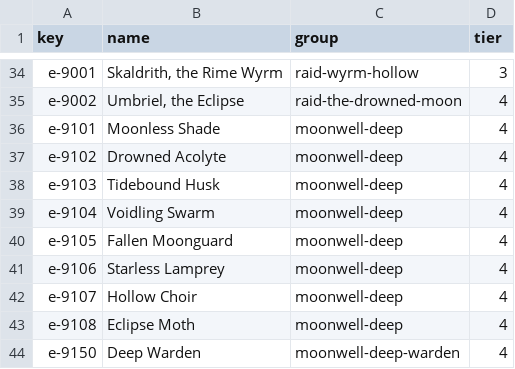
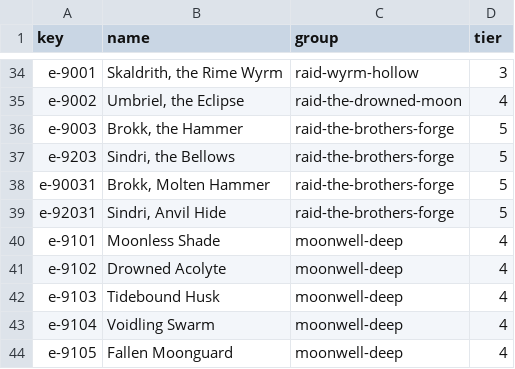
Before and after one commit to something-cabinet/mmo-idle-rpg, a CSV file: art-src/enemy-art.csv, drawn as a sheet; only a part is shown, gaps mark what is left out; the shorter side is filled out with more unchanged rows.

```diff
--- a/art-src/enemy-art.csv
+++ b/art-src/enemy-art.csv
@@ -35,2 +35,6 @@ e-9001,"Skaldrith, the Rime Wyrm",raid-wyrm-hollow,3
 e-9002,"Umbriel, the Eclipse",raid-the-drowned-moon,4
+e-9003,"Brokk, the Hammer",raid-the-brothers-forge,5
+e-9203,"Sindri, the Bellows",raid-the-brothers-forge,5
+e-90031,"Brokk, Molten Hammer",raid-the-brothers-forge,5
+e-92031,"Sindri, Anvil Hide",raid-the-brothers-forge,5
 e-9101,Moonless Shade,moonwell-deep,4
```
Also changed, not shown: art-src/item-art.csv, 33 other files.
